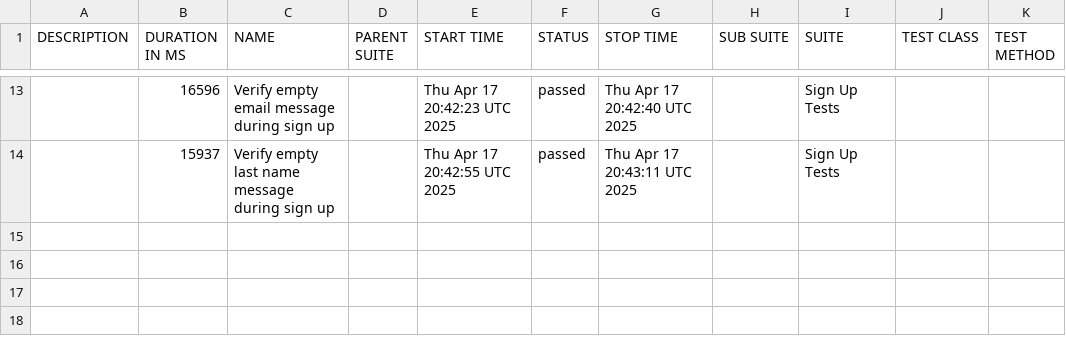
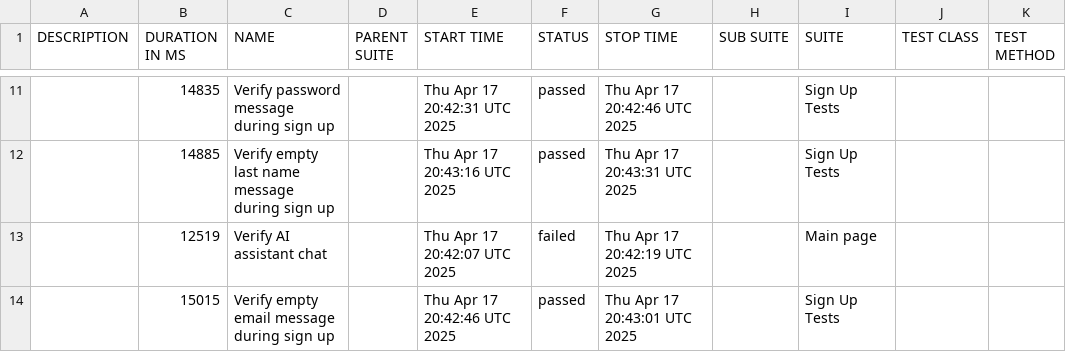
Before and after one commit to BilikSergey/Task-7-WebdriverIO, a CSV file: data/suites.csv, drawn as a sheet; only a part is shown, gaps mark what is left out; the diff covers the shown part only.

```diff
--- a/data/suites.csv
+++ b/data/suites.csv
@@ -13,2 +11,4 @@
-"","16596","Verify empty email message during sign up","","Thu Apr 17 20:42:23 UTC 2025","passed","Thu Apr 17 20:42:40 UTC 2025","","Sign Up Tests","",""
-"","15937","Verify empty last name message during sign up","","Thu Apr 17 20:42:55 UTC 2025","passed","Thu Apr 17 20:43:11 UTC 2025","","Sign Up Tests","",""
+"","14835","Verify password message during sign up","","Thu Apr 17 20:42:31 UTC 2025","passed","Thu Apr 17 20:42:46 UTC 2025","","Sign Up Tests","",""
+"","14885","Verify empty last name message during sign up","","Thu Apr 17 20:43:16 UTC 2025","passed","Thu Apr 17 20:43:31 UTC 2025","","Sign Up Tests","",""
+"","12519","Verify AI assistant chat","","Thu Apr 17 20:42:07 UTC 2025","failed","Thu Apr 17 20:42:19 UTC 2025","","Main page","",""
+"","15015","Verify empty email message during sign up","","Thu Apr 17 20:42:46 UTC 2025","passed","Thu Apr 17 20:43:01 UTC 2025","","Sign Up Tests","",""
```
Also changed, not shown: 2 added rows, 4 removed rows and 25 edited cells elsewhere in this file, data/behaviors.csv, 51 other files.
